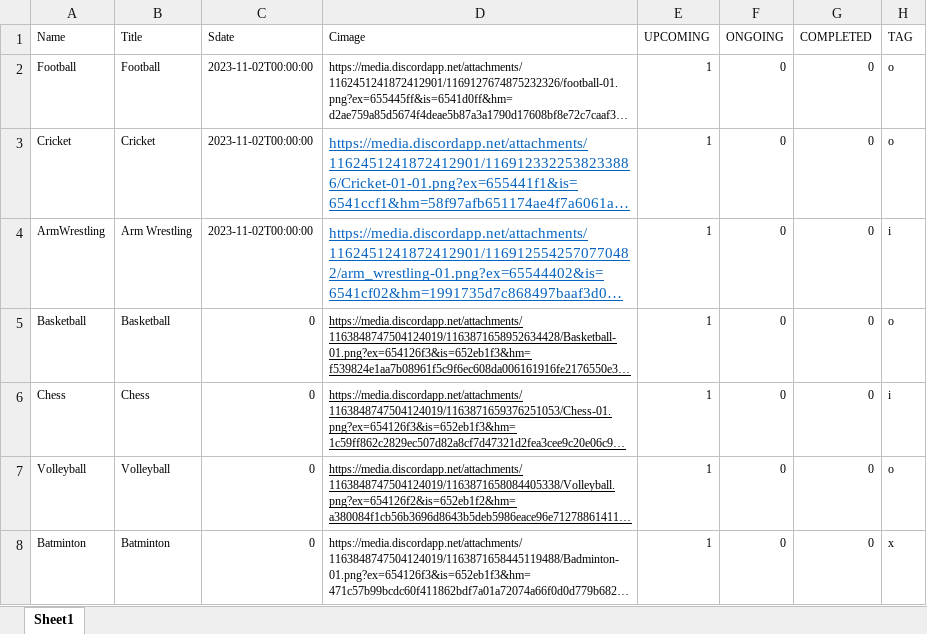
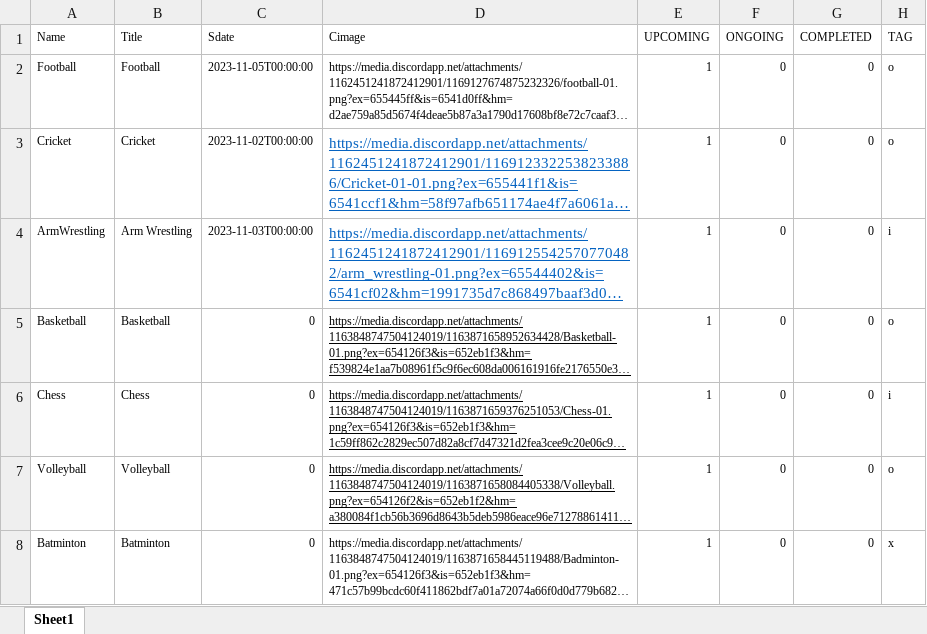
Before and after one commit to VKBRAWLER/gehusports, an Excel workbook: data/excel/events.xlsx, sheet Sheet1, drawn as a sheet; long unchanged cells end in …; values as stored, in another font and other column widths than the file's, no borders; the diff names each change by its address in the sheet, - before the commit and + after, or states it on an @@ line.

```diff
--- a/data/excel/events.xlsx (sheet Sheet1)
+++ b/data/excel/events.xlsx (sheet Sheet1)
-C2 (Sdate): 2023-11-02T00:00:00
+C2 (Sdate): 2023-11-05T00:00:00
-C4 (Sdate): 2023-11-02T00:00:00
+C4 (Sdate): 2023-11-03T00:00:00
```
Also changed, not shown: data/excel/coordinatorlist.xlsx, data/excel/register.xlsx, 6 other files.
